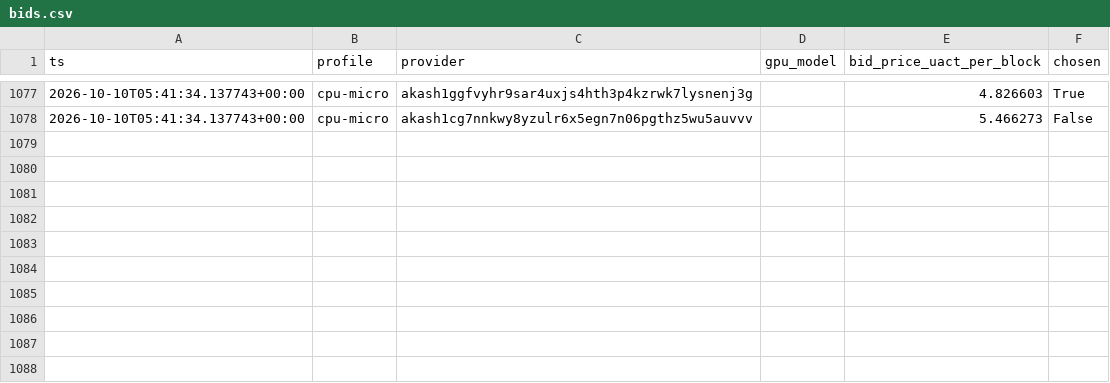
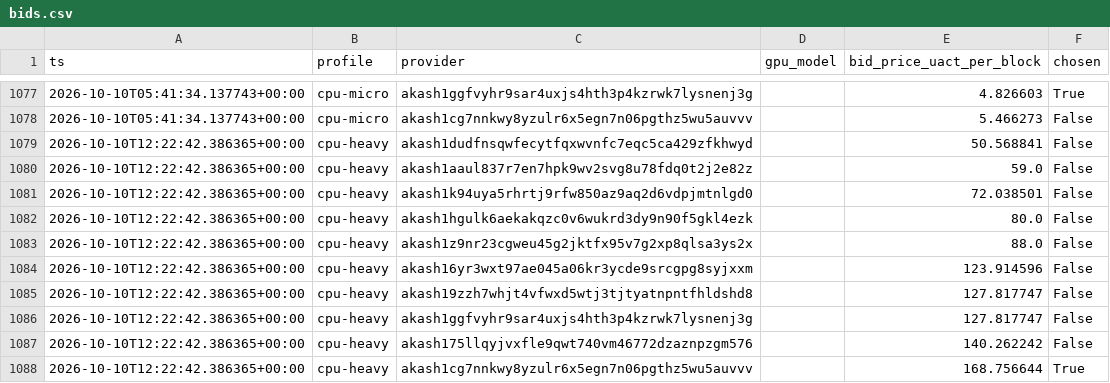
Before and after one commit to themailman05/shoestring, a CSV file: data/bids.csv, drawn as a sheet; only a part is shown, gaps mark what is left out.

```diff
--- a/data/bids.csv
+++ b/data/bids.csv
@@ -1078 +1078,11 @@ ts,profile,provider,gpu_model,bid_price_uact_per_block,chosen
 2026-10-10T05:41:34.137743+00:00,cpu-micro,akash1cg7nnkwy8yzulr6x5egn7n06pgthz5wu5auvvv,,5.466273,False
+2026-10-10T12:22:42.386365+00:00,cpu-heavy,akash1dudfnsqwfecytfqxwvnfc7eqc5ca429zfkhwyd,,50.568841,False
+2026-10-10T12:22:42.386365+00:00,cpu-heavy,akash1aaul837r7en7hpk9wv2svg8u78fdq0t2j2e82z,,59.0,False
+2026-10-10T12:22:42.386365+00:00,cpu-heavy,akash1k94uya5rhrtj9rfw850az9aq2d6vdpjmtnlgd0,,72.038501,False
+2026-10-10T12:22:42.386365+00:00,cpu-heavy,akash1hgulk6aekakqzc0v6wukrd3dy9n90f5gkl4ezk,,80.0,False
+2026-10-10T12:22:42.386365+00:00,cpu-heavy,akash1z9nr23cgweu45g2jktfx95v7g2xp8qlsa3ys2x,,88.0,False
+2026-10-10T12:22:42.386365+00:00,cpu-heavy,akash16yr3wxt97ae045a06kr3ycde9srcgpg8syjxxm,,123.914596,False
+2026-10-10T12:22:42.386365+00:00,cpu-heavy,akash19zzh7whjt4vfwxd5wtj3tjtyatnpntfhldshd8,,127.817747,False
+2026-10-10T12:22:42.386365+00:00,cpu-heavy,akash1ggfvyhr9sar4uxjs4hth3p4kzrwk7lysnenj3g,,127.817747,False
+2026-10-10T12:22:42.386365+00:00,cpu-heavy,akash175llqyjvxfle9qwt740vm46772dzaznpzgm576,,140.262242,False
+2026-10-10T12:22:42.386365+00:00,cpu-heavy,akash1cg7nnkwy8yzulr6x5egn7n06pgthz5wu5auvvv,,168.756644,True
```
Also changed, not shown: data/canary.csv.
